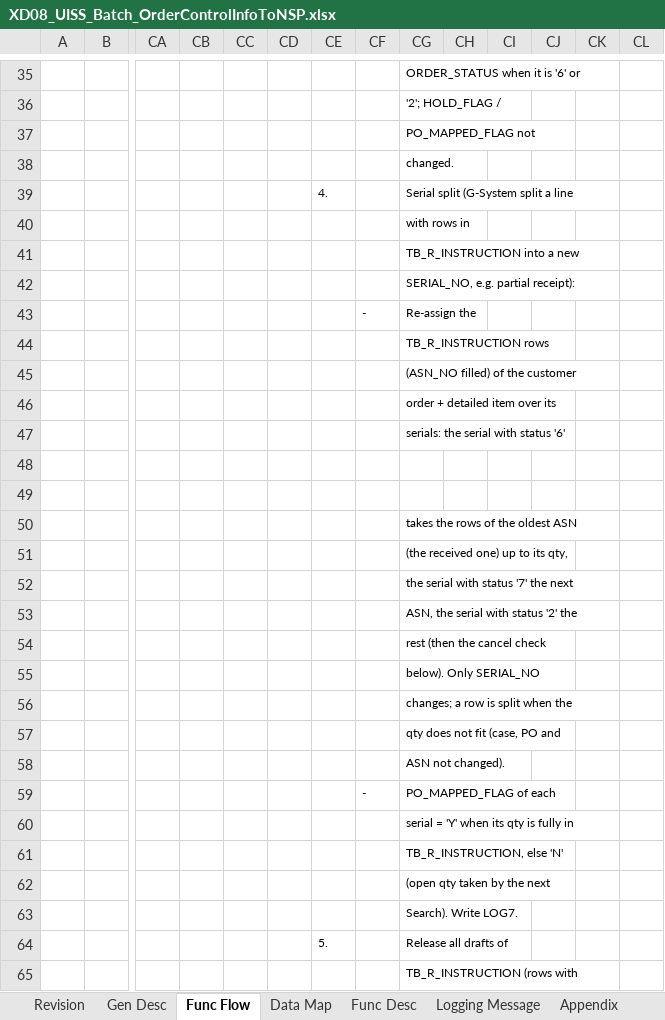
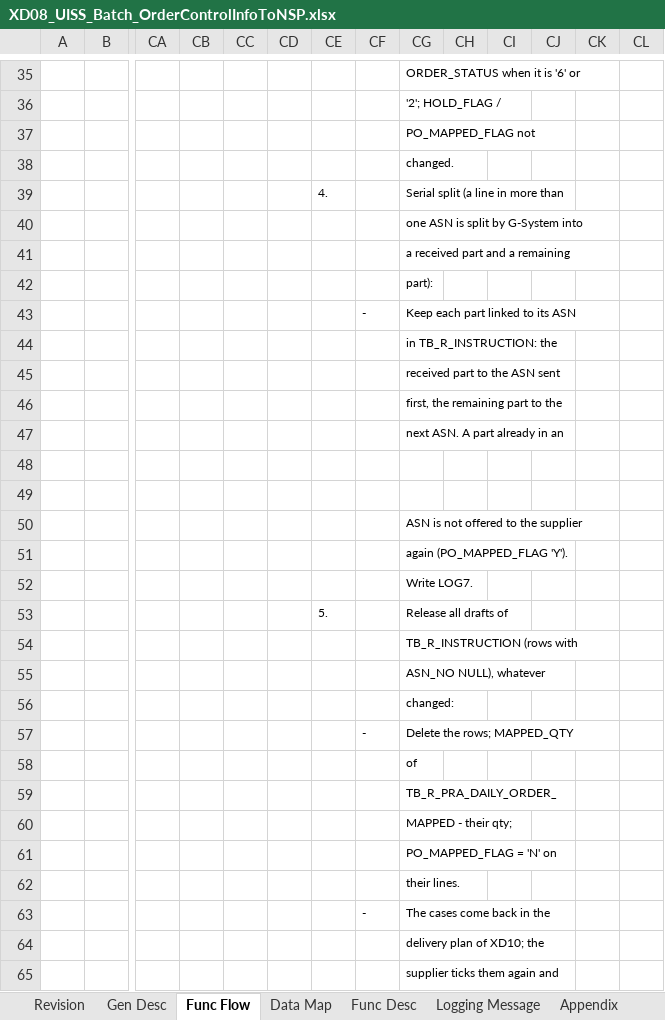
Before and after one commit to ivanrayhannn/crossdockpoc, an Excel workbook: deliverables/function_list_v2/uiss/XD08_UISS_Batch_OrderControlInfoToNSP.xlsx, sheet Func Flow, drawn as a sheet; only a part is shown, gaps mark what is left out; the shorter side is filled out with more unchanged rows; values as stored, in another font and other column widths than the file's, no borders; charts and pictures not drawn; rows hold the shown columns only; the diff covers the shown part only; the diff names each change by its address in the sheet, - before the commit and + after, or states it on an @@ line.

```diff
--- a/deliverables/function_list_v2/uiss/XD08_UISS_Batch_OrderControlInfoToNSP.xlsx (sheet Func Flow)
+++ b/deliverables/function_list_v2/uiss/XD08_UISS_Batch_OrderControlInfoToNSP.xlsx (sheet Func Flow)
-CG39: Serial split (G-System split a line
+CG39: Serial split (a line in more than
-CG40: with rows in
+CG40: one ASN is split by G-System into
-CG41: TB_R_INSTRUCTION into a new
+CG41: a received part and a remaining
-CG42: SERIAL_NO, e.g. partial receipt):
+CG42: part):
-CG43: Re-assign the
+CG43: Keep each part linked to its ASN
-CG44: TB_R_INSTRUCTION rows
+CG44: in TB_R_INSTRUCTION: the
-CG45: (ASN_NO filled) of the customer
+CG45: received part to the ASN sent
-CG46: order + detailed item over its
+CG46: first, the remaining part to the
-CG47: serials: the serial with status '6'
+CG47: next ASN. A part already in an
-CG50: takes the rows of the oldest ASN
+CG50: ASN is not offered to the supplier
-CG51: (the received one) up to its qty,
+CG51: again (PO_MAPPED_FLAG 'Y').
-CG52: the serial with status '7' the next
+CG52: Write LOG7.
-row 53:  |  |  |  |  |  |  |  | ASN, the serial with status '2' the
-row 54:  |  |  |  |  |  |  |  | rest (then the cancel check
-row 55:  |  |  |  |  |  |  |  | below). Only SERIAL_NO
-row 56:  |  |  |  |  |  |  |  | changes; a row is split when the
-row 57:  |  |  |  |  |  |  |  | qty does not fit (case, PO and
-row 58:  |  |  |  |  |  |  |  | ASN not changed).
-row 59:  |  |  |  |  |  |  | - | PO_MAPPED_FLAG of each
-row 60:  |  |  |  |  |  |  |  | serial = 'Y' when its qty is fully in
-row 61:  |  |  |  |  |  |  |  | TB_R_INSTRUCTION, else 'N'
-row 62:  |  |  |  |  |  |  |  | (open qty taken by the next
-row 63:  |  |  |  |  |  |  |  | Search). Write LOG7.
```
Also changed, not shown: 2 removed rows elsewhere in this sheet, sheet Func Desc, 3 other files.
